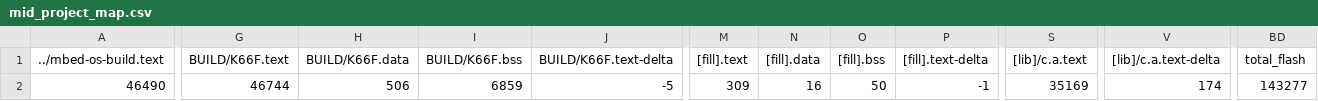
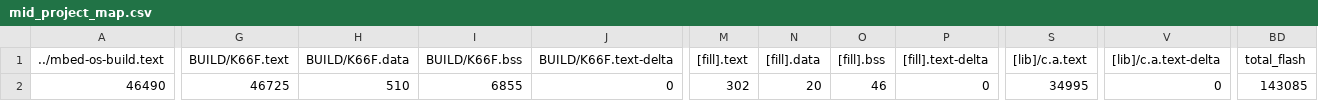
Before and after one commit to wutongtoby/mid_project, a CSV file: BUILD/K66F/GCC_ARM-AUDIO/mid_project_map.csv, drawn as a sheet; only a part is shown, gaps mark what is left out; the diff names each change by its address in the sheet, - before the commit and + after, or states it on an @@ line.

```diff
--- a/BUILD/K66F/GCC_ARM-AUDIO/mid_project_map.csv
+++ b/BUILD/K66F/GCC_ARM-AUDIO/mid_project_map.csv
-G2 (BUILD/K66F.text): 46744
+G2 (BUILD/K66F.text): 46725
-H2 (BUILD/K66F.data): 506
+H2 (BUILD/K66F.data): 510
-I2 (BUILD/K66F.bss): 6859
+I2 (BUILD/K66F.bss): 6855
-J2 (BUILD/K66F.text-delta): -5
+J2 (BUILD/K66F.text-delta): 0
-M2 ([fill].text): 309
+M2 ([fill].text): 302
-N2 ([fill].data): 16
+N2 ([fill].data): 20
-O2 ([fill].bss): 50
+O2 ([fill].bss): 46
-P2 ([fill].text-delta): -1
+P2 ([fill].text-delta): 0
-S2 ([lib]/c.a.text): 35169
+S2 ([lib]/c.a.text): 34995
-V2 ([lib]/c.a.text-delta): 174
+V2 ([lib]/c.a.text-delta): 0
-BD2 (total_flash): 143277
+BD2 (total_flash): 143085
```
Also changed, not shown: 11 other files.
